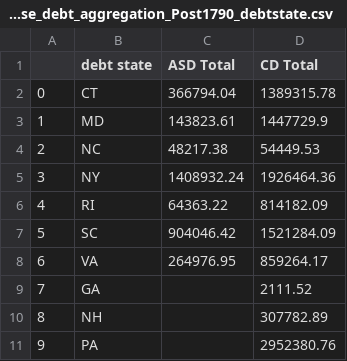
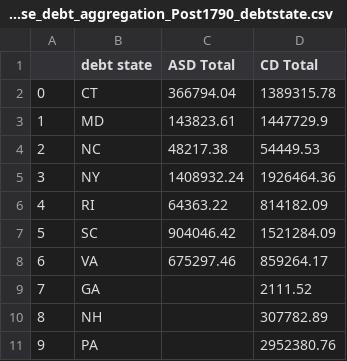
Before and after one commit to davidch2020/SPEOC-pt-1, a CSV file: State_Asset_Movement/prepost_data_aggregations/statewise_debt_aggregation_Post1790_debtstate.csv, drawn as a sheet.

```diff
--- a/State_Asset_Movement/prepost_data_aggregations/statewise_debt_aggregation_Post1790_debtstate.csv
+++ b/State_Asset_Movement/prepost_data_aggregations/statewise_debt_aggregation_Post1790_debtstate.csv
@@ -7,3 +7,3 @@
 5,SC,904046.42,1521284.09
-6,VA,264976.95,859264.17
+6,VA,675297.46,859264.17
 7,GA,,2111.52
```
Also changed, not shown: State_Asset_Movement/prepost_data_aggregations/statewise_debt_aggregation_Post1790.csv, State_Asset_Movement/prepost_data_aggregations/statewise_debt_aggregation_Post1790_rep.csv, 7 other files.
